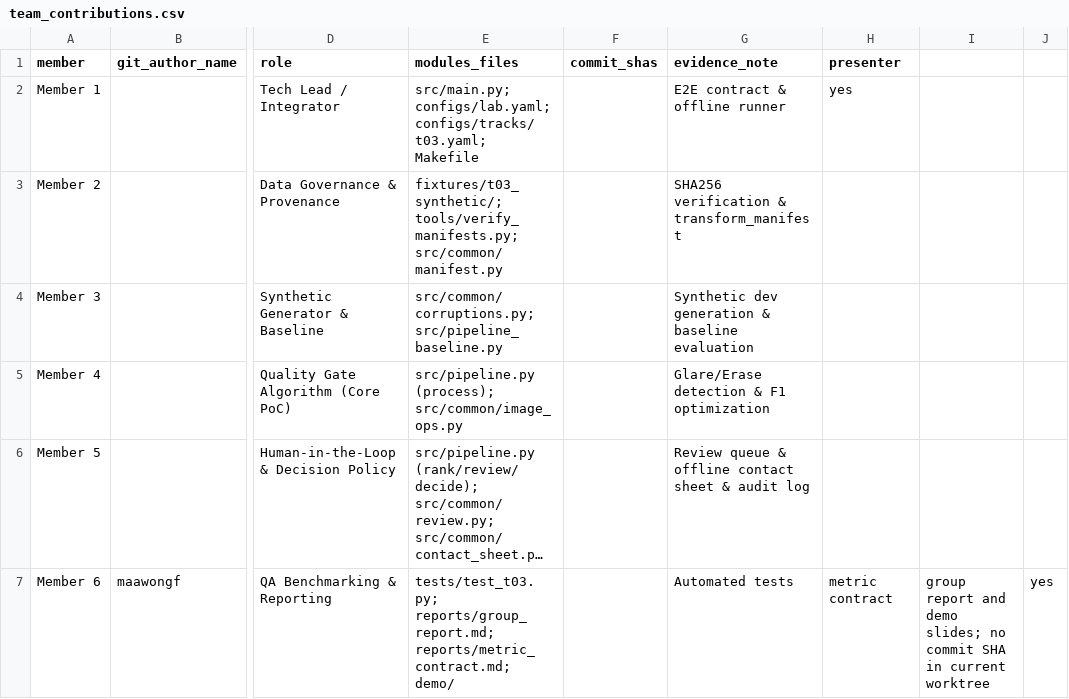
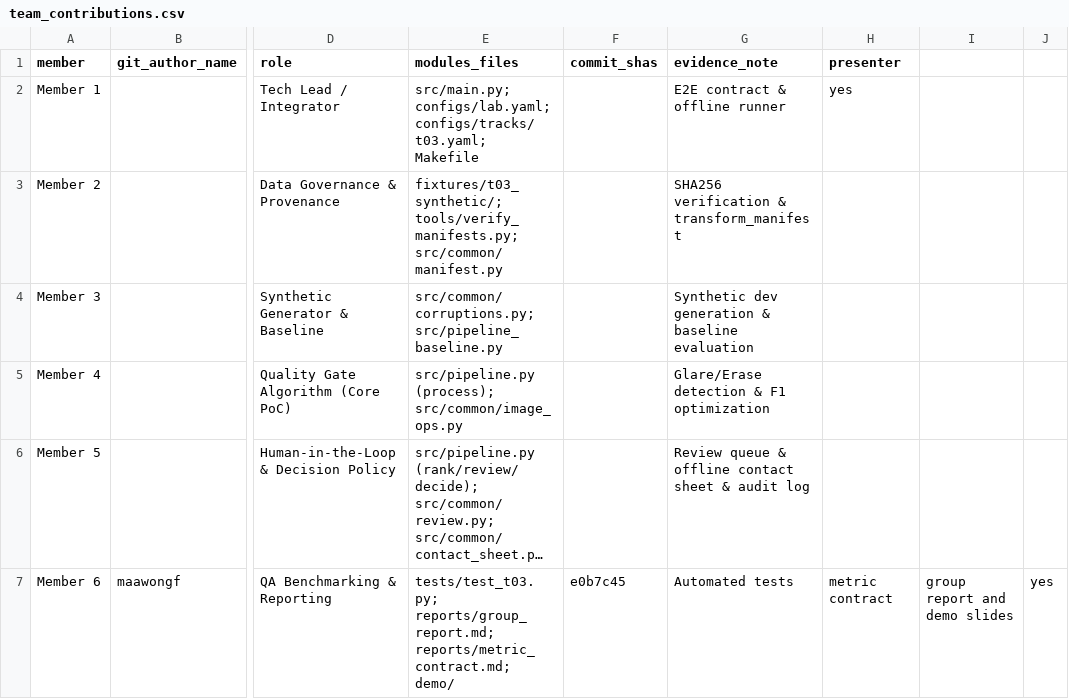
Before and after one commit to xuanlam13072004/K5-L2B-ABCXYZ-DataGovernanceAndPrivacy, a CSV file: reports/team_contributions.csv, drawn as a sheet; only a part is shown, gaps mark what is left out; long unchanged cells end in …; the diff names each change by its address in the sheet, - before the commit and + after, or states it on an @@ line.

Commit message:
docs(t03): record member 6 contribution evidence

```diff
--- a/reports/team_contributions.csv
+++ b/reports/team_contributions.csv
-F7 (commit_shas): (empty)
+F7 (commit_shas): e0b7c45
-I7: …and demo slides; no commit SHA in current worktree
+I7: …and demo slides
```
Also changed, not shown: 1 other file.
